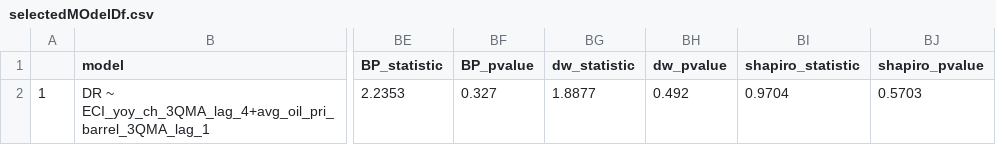
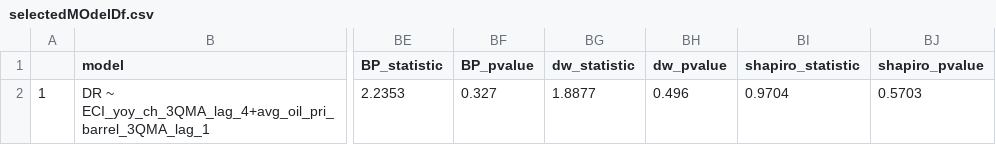
Before and after one commit to ashleych/OLSModelSelector, a CSV file: selectedMOdelDf.csv, drawn as a sheet; only a part is shown, gaps mark what is left out; the diff names each change by its address in the sheet, - before the commit and + after, or states it on an @@ line.

```diff
--- a/selectedMOdelDf.csv
+++ b/selectedMOdelDf.csv
-BH2 (dw_pvalue): 0.492
+BH2 (dw_pvalue): 0.496
```
Also changed, not shown: 4 other files.
